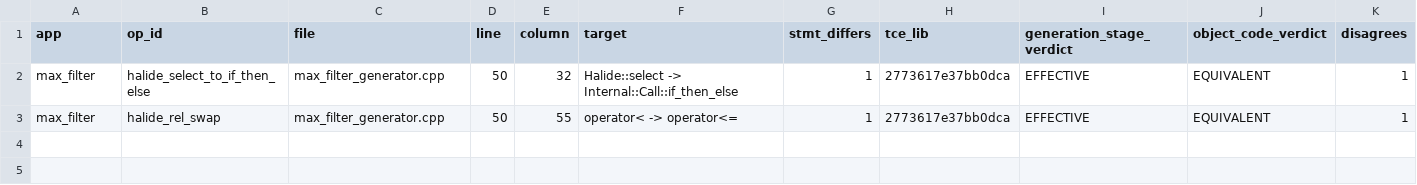
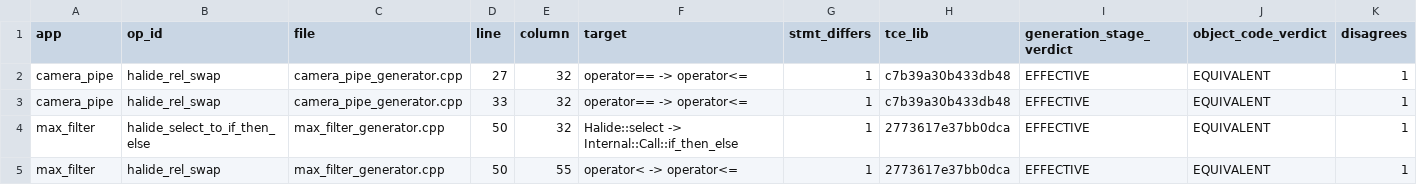
Before and after one commit to ardier/Halide-mutation, a CSV file: mutation/ast-generator-route/results/VERDICT_RECONCILIATION.csv, drawn as a sheet; the diff names each change by its address in the sheet, - before the commit and + after, or states it on an @@ line.

Commit message:
mutation: incremental snapshot
Committed automatically as results land, so nothing sits only on
/mnt/scratch1. Sweeps still running: 2.

Per app (M = points identified at emit time, from the run log,
not from the rows written, so a PARTIAL is reported as partial
rather than as a smaller complete run):

  bgu                      generator   COMPLETE  439 of 439 evaluated, 397 run, 394 killed, 24 equivalent
  bilateral_grid           generator   COMPLETE  191 of 191 evaluated, 191 run, 190 killed, 0 equivalent
  blur                     generator   COMPLETE  30 of 30 evaluated, 30 run, 30 killed, 0 equivalent
  camera_pipe              generator   PARTIAL   28 of 555 evaluated, 24 run, 24 killed, 4 equivalent
  conv_layer               generator   COMPLETE  9 of 9 evaluated, 9 run, 9 killed, 0 equivalent
  depthwise_separable_conv generator   COMPLETE  77 of 77 evaluated, 76 run, 65 killed, 1 equivalent
  harris                   generator   COMPLETE  231 of 231 evaluated, 231 run, 231 killed, 0 equivalent
  hist                     generator   COMPLETE  90 of 90 evaluated, 90 run, 90 killed, 0 equivalent
  iir_blur                 generator   COMPLETE  39 of 39 evaluated, 39 run, 37 killed, 0 equivalent
  interpolate              generator   COMPLETE  117 of 117 evaluated, 115 run, 107 killed, 2 equivalent
  lens_blur                generator   COMPLETE  253 of 253 evaluated, 253 run, 85 killed, 0 equivalent
  local_laplacian          generator   COMPLETE  243 of 243 evaluated, 243 run, 238 killed, 0 equivalent
  max_filter               generator   COMPLETE  62 of 62 evaluated, 60 run, 55 killed, 2 equivalent
  nl_means                 generator   COMPLETE  55 of 55 evaluated, 55 run, 55 killed, 0 equivalent
  stencil_chain            generator   COMPLETE  12 of 12 evaluated, 8 run, 8 killed, 0 equivalent
  unsharp                  generator   COMPLETE  135 of 135 evaluated, 135 run, 135 killed, 0 equivalent
  fft                      emitted C++ COMPLETE  2247 of 2247 evaluated, 1521 run, 860 killed, 690 equivalent
  resize                   emitted C++ COMPLETE  8435 of 8435 evaluated, 7601 run, 1150 killed, 739 equivalent
  wavelet                  emitted C++ COMPLETE  1524 of 1524 evaluated, 1214 run, 306 killed, 274 equivalent

  TOTAL  14217 of 14744 points evaluated, 12292 run, 4069 killed, 1736 proven equivalent

Rows are streamed one per mutant and flushed, so every
PARTIAL file above is valid as far as it goes.

```diff
--- a/mutation/ast-generator-route/results/VERDICT_RECONCILIATION.csv
+++ b/mutation/ast-generator-route/results/VERDICT_RECONCILIATION.csv
+row 2: camera_pipe | halide_rel_swap | camera_pipe_generator.cpp | 27 | 32 | operator== -> operator<= | 1 | c7b39a30b433db48 | EFFECTIVE | EQUIVALENT | 1
+row 3: camera_pipe | halide_rel_swap | camera_pipe_generator.cpp | 33 | 32 | operator== -> operator<= | 1 | c7b39a30b433db48 | EFFECTIVE | EQUIVALENT | 1
```
Also changed, not shown: mutation/ast-generator-route/results/SUMMARY.csv, 3 other files.
